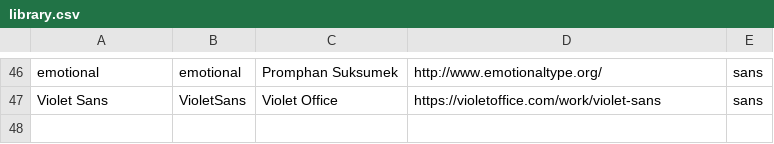
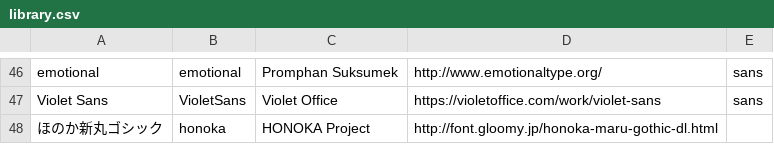
Before and after one commit to VG-Coding-Club/fontbook, a CSV file: library.csv, drawn as a sheet; only a part is shown, gaps mark what is left out; the diff names each change by its address in the sheet, - before the commit and + after, or states it on an @@ line.

```diff
--- a/library.csv
+++ b/library.csv
+row 48: ほのか新丸ゴシック | honoka | HONOKA Project | http://font.gloomy.jp/honoka-maru-gothic-dl.html
```
Also changed, not shown: 3 other files.
